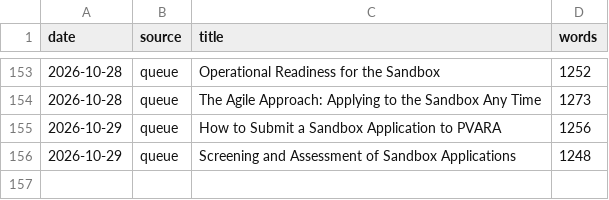
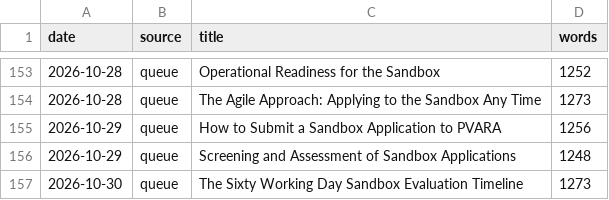
Before and after one commit to coinconnect-pk/coinconnect-pk.github.io, a CSV file: _data/published-log.csv, drawn as a sheet; only a part is shown, gaps mark what is left out; the diff names each change by its address in the sheet, - before the commit and + after, or states it on an @@ line.

```diff
--- a/_data/published-log.csv
+++ b/_data/published-log.csv
+row 157: 2026-10-30 | queue | The Sixty Working Day Sandbox Evaluation Timeline | 1273
```
Also changed, not shown: 2 other files.
